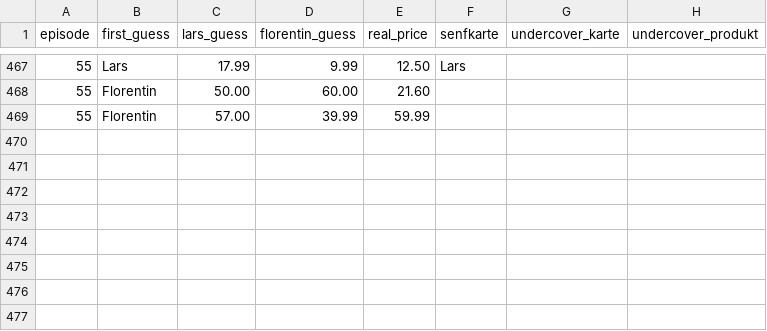
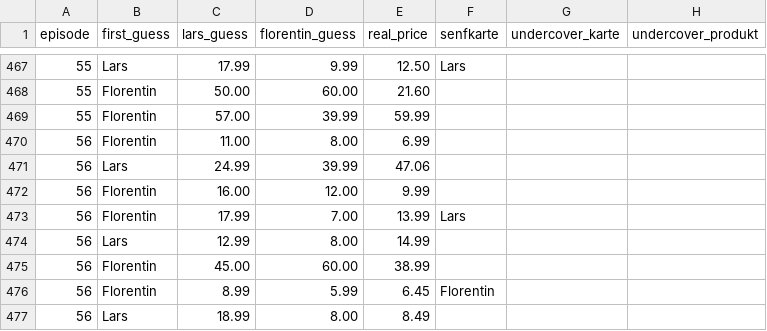
Before and after one commit to marph91/rbtv-pfiffige-ziffern-stats, a CSV file: data/guesses.csv, drawn as a sheet; only a part is shown, gaps mark what is left out.

Commit message:
add episode 56

```diff
--- a/data/guesses.csv
+++ b/data/guesses.csv
@@ -469 +469,9 @@ episode,first_guess,lars_guess,florentin_guess,real_price,senfkarte,undercover_k
 55,Florentin,57.00,39.99,59.99,,,
+56,Florentin,11.00,8.00,6.99,,,
+56,Lars,24.99,39.99,47.06,,,
+56,Florentin,16.00,12.00,9.99,,,
+56,Florentin,17.99,7.00,13.99,Lars,,
+56,Lars,12.99,8.00,14.99,,,
+56,Florentin,45.00,60.00,38.99,,,
+56,Florentin,8.99,5.99,6.45,Florentin,,
+56,Lars,18.99,8.00,8.49,,,
```
Also changed, not shown: data/episodes.csv.
